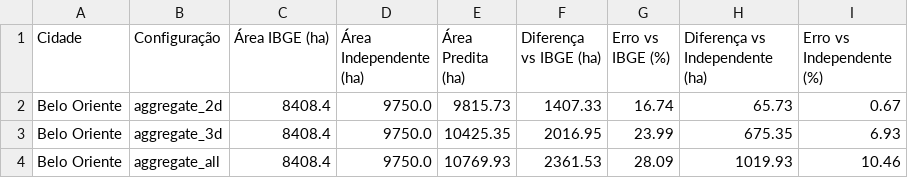
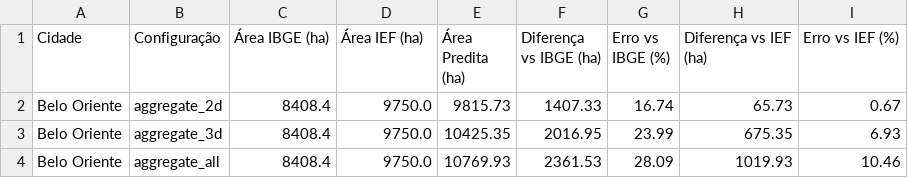
Before and after one commit to heitornolla/Silviculture-Semantic-Segmentation, a CSV file: notebooks/comparacao_baselines.csv, drawn as a sheet; only a part is shown.

```diff
--- a/notebooks/comparacao_baselines.csv
+++ b/notebooks/comparacao_baselines.csv
@@ -1,2 +1,2 @@
-Cidade,Configuração,Área IBGE (ha),Área Independente (ha),Área Predita (ha),Diferença vs IBGE (ha),Erro vs IBGE (%),Diferença vs Independente (ha),Erro vs Independente (%)
+Cidade,Configuração,Área IBGE (ha),Área IEF (ha),Área Predita (ha),Diferença vs IBGE (ha),Erro vs IBGE (%),Diferença vs IEF (ha),Erro vs IEF (%)
 Belo Oriente,aggregate_2d,8408.4,9750.0,9815.73,1407.33,16.74,65.73,0.67
```
Also changed, not shown: 2 other files.
